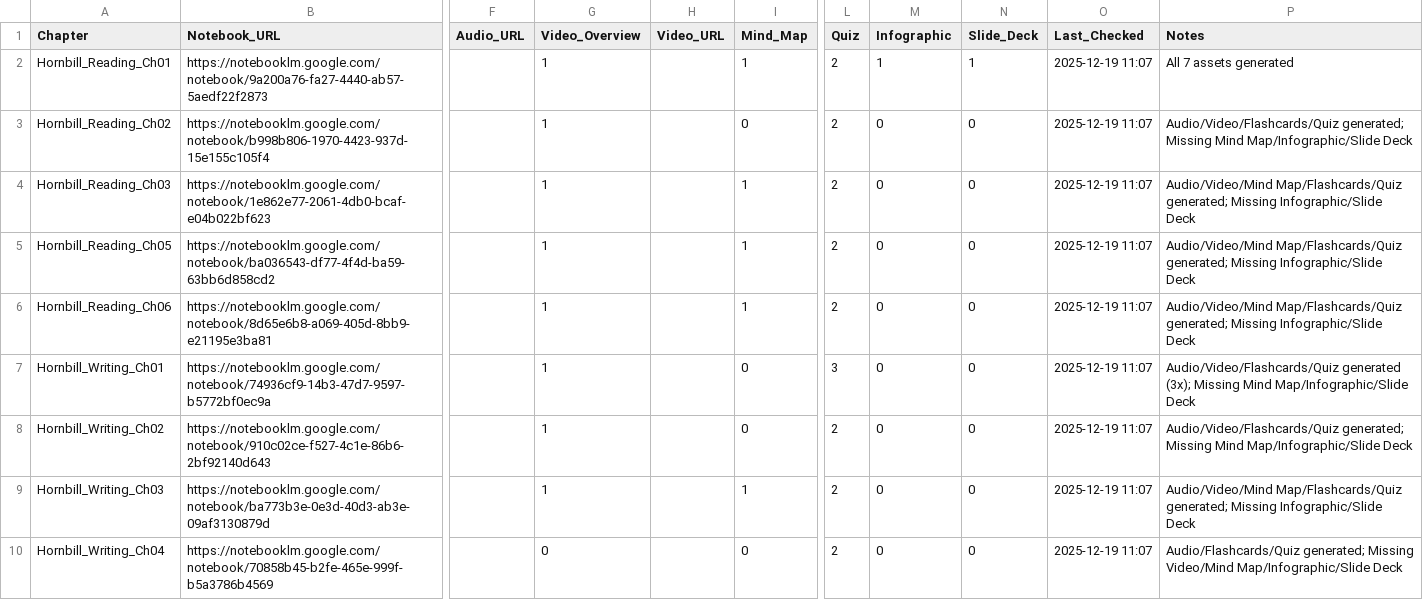
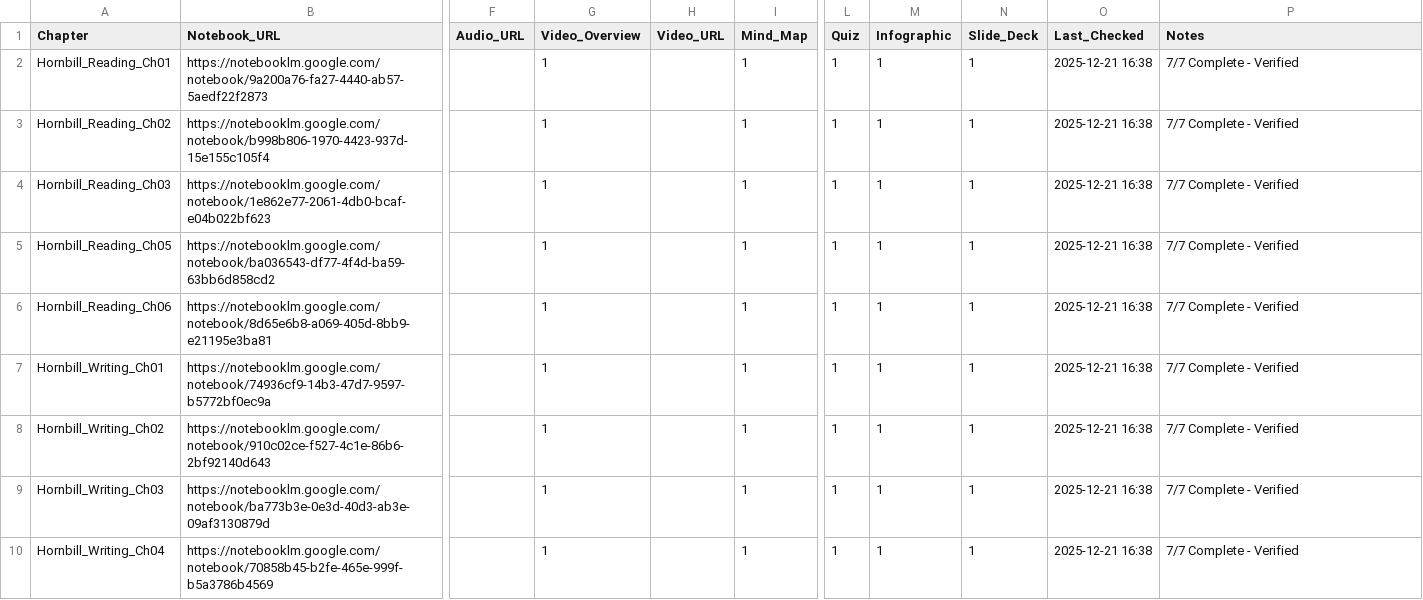
Before and after one commit to cvgoudartrain/notebooklm-education-hub, a CSV file: CBSE/Class_11/English_Core/resources/metadata/notebook_status.csv, drawn as a sheet; only a part is shown, gaps mark what is left out; the diff covers the shown part only; the diff names each change by its address in the sheet, - before the commit and + after, or states it on an @@ line.

```diff
--- a/CBSE/Class_11/English_Core/resources/metadata/notebook_status.csv
+++ b/CBSE/Class_11/English_Core/resources/metadata/notebook_status.csv
-L2:L6 (Quiz): 2
+L2:L6 (Quiz): 1
-O2:O10 (Last_Checked): 2025-12-19 11:07
+O2:O10 (Last_Checked): 2025-12-21 16:38
-P2 (Notes): All 7 assets generated
+P2 (Notes): 7/7 Complete - Verified
-I3 (Mind_Map): 0
+I3 (Mind_Map): 1
-M3:M10 (Infographic): 0
+M3:M10 (Infographic): 1
-N3:N10 (Slide_Deck): 0
+N3:N10 (Slide_Deck): 1
-P3 (Notes): Audio/Video/Flashcards/Quiz generated; Missing Mind Map/Infographic/Slide Deck
+P3 (Notes): 7/7 Complete - Verified
-P4:P6 (Notes): Audio/Video/Mind Map/Flashcards/Quiz generated; Missing Infographic/Slide Deck
+P4:P6 (Notes): 7/7 Complete - Verified
-I7:I8 (Mind_Map): 0
+I7:I8 (Mind_Map): 1
-L7 (Quiz): 3
+L7 (Quiz): 1
-P7 (Notes): Audio/Video/Flashcards/Quiz generated (3x); Missing Mind Map/Infographic/Slide Deck
+P7 (Notes): 7/7 Complete - Verified
-L8:L10 (Quiz): 2
+L8:L10 (Quiz): 1
-P8 (Notes): Audio/Video/Flashcards/Quiz generated; Missing Mind Map/Infographic/Slide Deck
+P8 (Notes): 7/7 Complete - Verified
-P9 (Notes): Audio/Video/Mind Map/Flashcards/Quiz generated; Missing Infographic/Slide Deck
+P9 (Notes): 7/7 Complete - Verified
-G10 (Video_Overview): 0
+G10 (Video_Overview): 1
-I10 (Mind_Map): 0
+I10 (Mind_Map): 1
-P10 (Notes): Audio/Flashcards/Quiz generated; Missing Video/Mind Map/Infographic/Slide Deck
+P10 (Notes): 7/7 Complete - Verified
```
Also changed, not shown: 50 edited cells elsewhere in this file, 1 other file.
